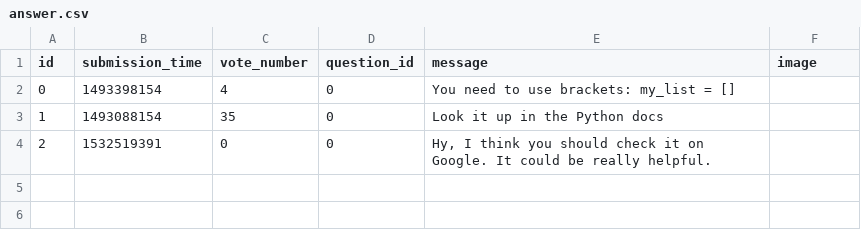
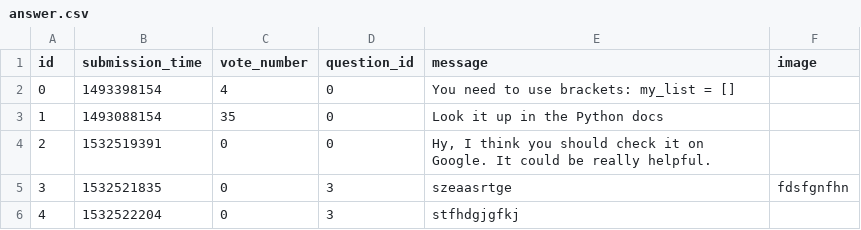
Before and after one commit to Myrelin/wswp-ask-mate-bad, a CSV file: sample_data/answer.csv, drawn as a sheet; the diff names each change by its address in the sheet, - before the commit and + after, or states it on an @@ line.

```diff
--- a/sample_data/answer.csv
+++ b/sample_data/answer.csv
+row 5: 3 | 1532521835 | 0 | 3 | szeaasrtge | fdsfgnfhn
+row 6: 4 | 1532522204 | 0 | 3 | stfhdgjgfkj
```
Also changed, not shown: 1 other file.
